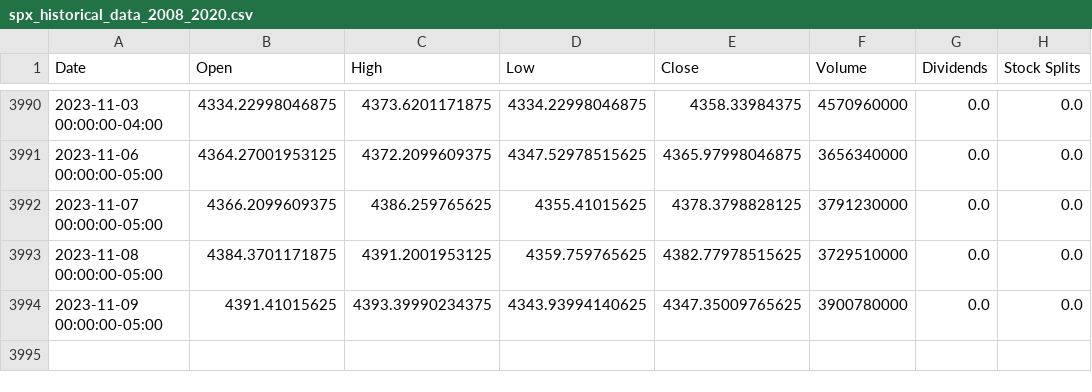
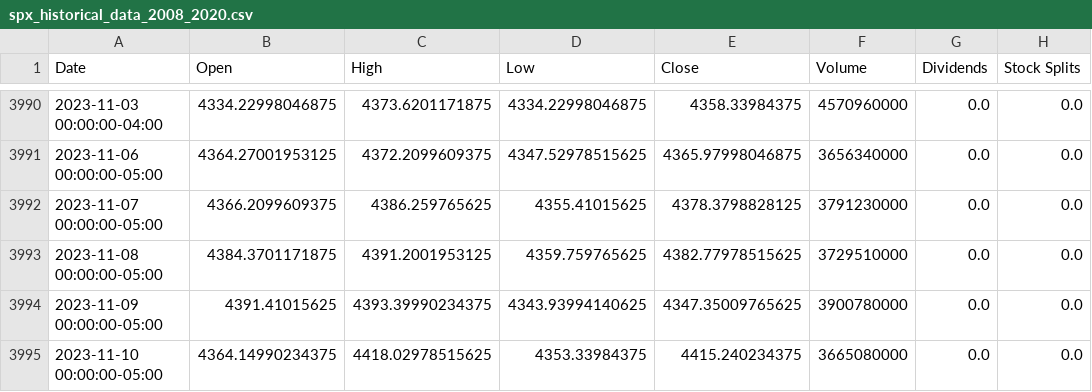
Before and after one commit to frydaiii/OptionPricing, a CSV file: spx_historical_data_2008_2020.csv, drawn as a sheet; only a part is shown, gaps mark what is left out; the diff names each change by its address in the sheet, - before the commit and + after, or states it on an @@ line.

```diff
--- a/spx_historical_data_2008_2020.csv
+++ b/spx_historical_data_2008_2020.csv
+row 3995: 2023-11-10 00:00:00-05:00 | 4364.14990234375 | 4418.02978515625 | 4353.33984375 | 4415.240234375 | 3665080000 | 0.0 | 0.0
```
Also changed, not shown: 6 other files.
